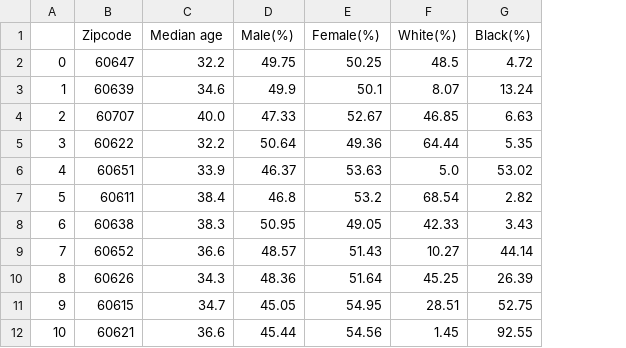
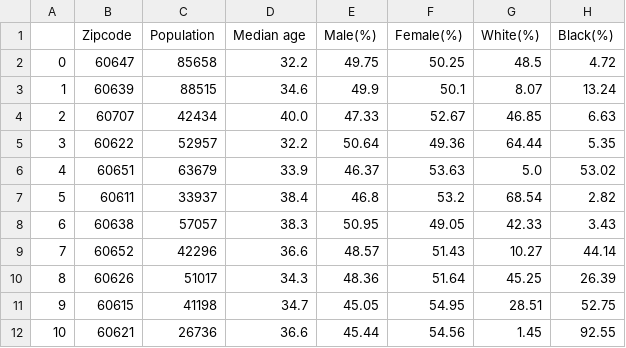
Before and after one commit to uic-cs418/modeling-the-pandemic, a CSV file: Chicago Sociodemographics Zipcode.csv, drawn as a sheet; only a part is shown; the diff names each change by its address in the sheet, - before the commit and + after, or states it on an @@ line.

Commit message:
added population in sociodemographics zipcodes

```diff
--- a/Chicago Sociodemographics Zipcode.csv
+++ b/Chicago Sociodemographics Zipcode.csv
+column C (Population), rows 2-12: 85658 | 88515 | 42434 | 52957 | 63679 | 33937 | 57057 | 42296 | 51017 | 41198 | 26736
```
Also changed, not shown: 1 other file.
